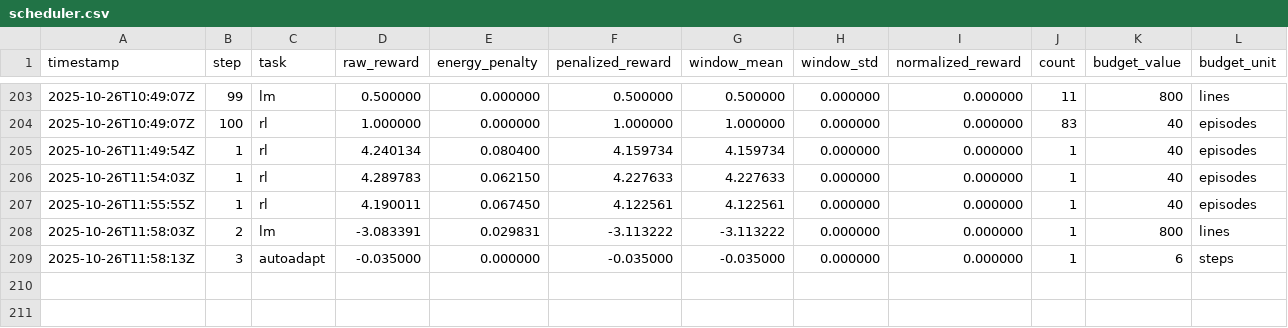
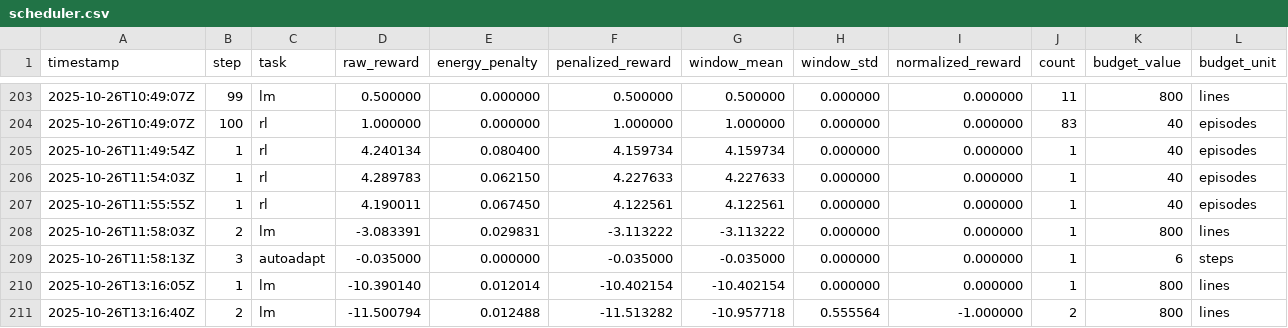
Before and after one commit to imwower/smsa, a CSV file: runs/scheduler.csv, drawn as a sheet; only a part is shown, gaps mark what is left out.

```diff
--- a/runs/scheduler.csv
+++ b/runs/scheduler.csv
@@ -209 +209,3 @@ timestamp,step,task,raw_reward,energy_penalty,penalized_reward,window_mean,windo
 2025-10-26T11:58:13Z,3,autoadapt,-0.035000,0.000000,-0.035000,-0.035000,0.000000,0.000000,1,6,steps
+2025-10-26T13:16:05Z,1,lm,-10.390140,0.012014,-10.402154,-10.402154,0.000000,0.000000,1,800,lines
+2025-10-26T13:16:40Z,2,lm,-11.500794,0.012488,-11.513282,-10.957718,0.555564,-1.000000,2,800,lines
```
Also changed, not shown: runs/daemon.csv, 10 other files.
